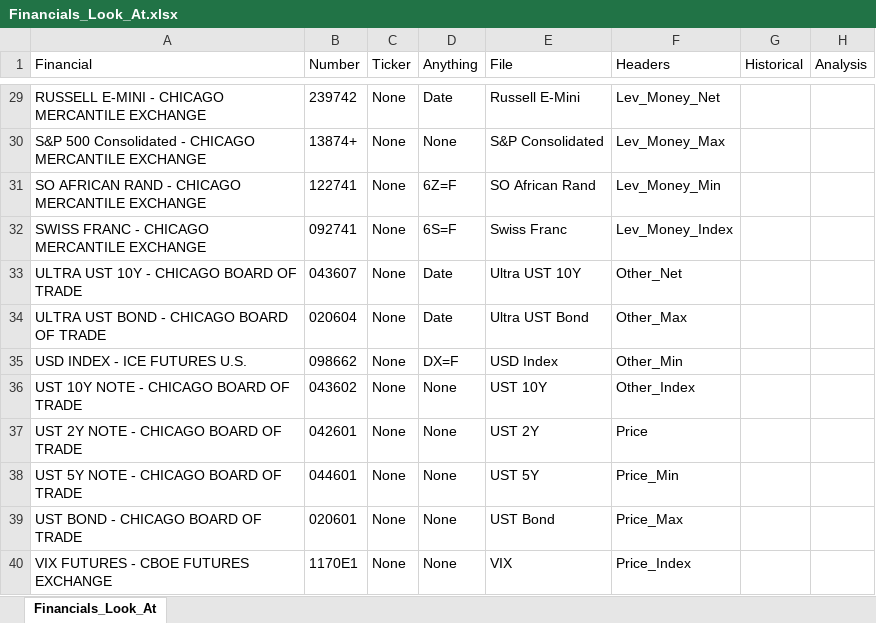
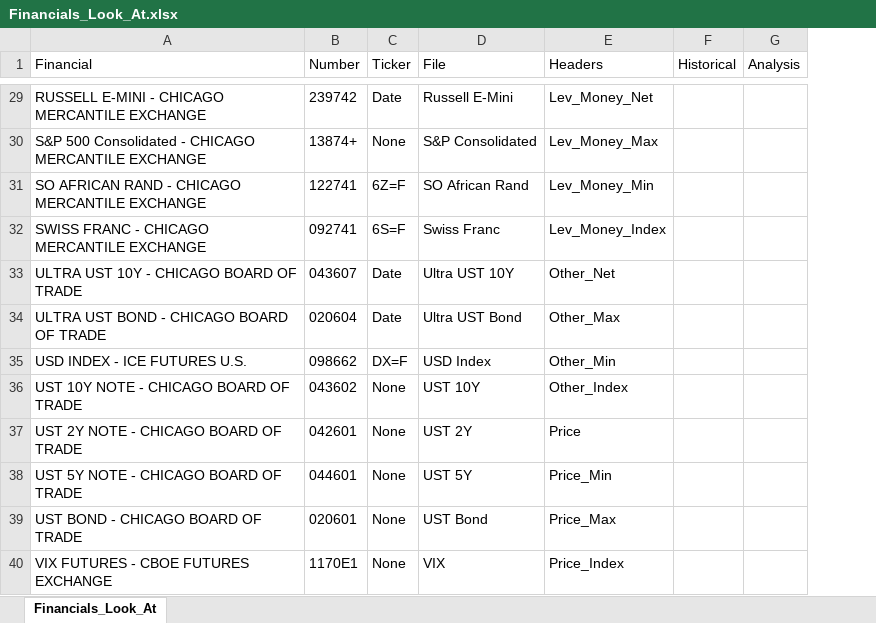
Before and after one commit to patrickhunner/COT-Data, an Excel workbook: Look_At/Financials_Look_At.xlsx, sheet Financials_Look_At, drawn as a sheet; only a part is shown, gaps mark what is left out; values as stored, in another font and other column widths than the file's, no borders; the diff covers the shown part only; the diff names each change by its address in the sheet, - before the commit and + after, or states it on an @@ line.

```diff
--- a/Look_At/Financials_Look_At.xlsx (sheet Financials_Look_At)
+++ b/Look_At/Financials_Look_At.xlsx (sheet Financials_Look_At)
-column D (Anything), rows 29-40: Date | None | 6Z=F | 6S=F | Date | Date | DX=F | None | None | None | None | None
-C29 (Ticker): None
+C29 (Ticker): Date
-C31 (Ticker): None
+C31 (Ticker): 6Z=F
-C32 (Ticker): None
+C32 (Ticker): 6S=F
-C33:C34 (Ticker): None
+C33:C34 (Ticker): Date
-C35 (Ticker): None
+C35 (Ticker): DX=F
```
Also changed, not shown: 20 edited cells elsewhere in this sheet, Look_At/Commodities_Look_At.xlsx, 1 other file.
